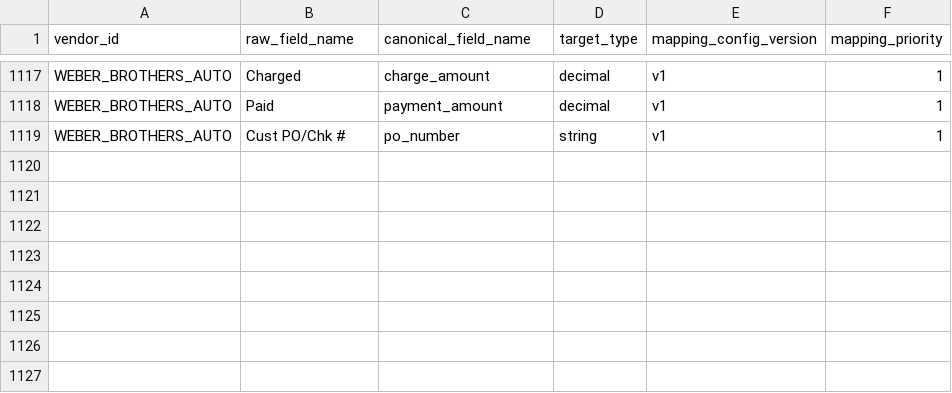
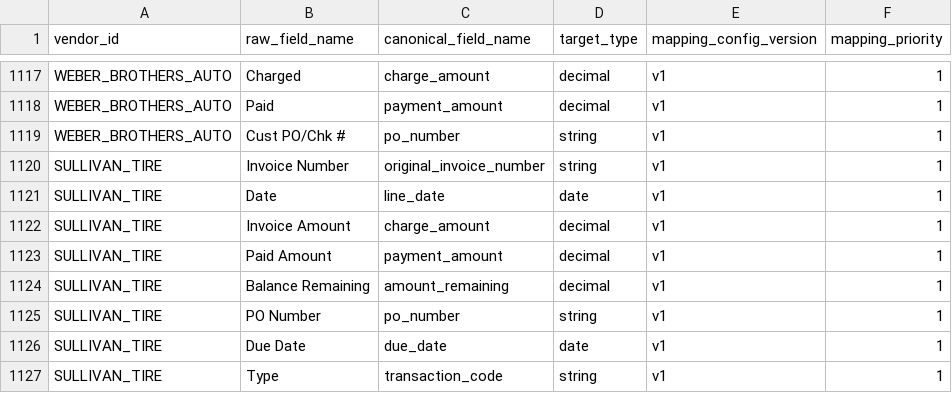
Before and after one commit to ayush-dg/vive-reconciliation-project, a CSV file: dbt/vive_recon/seeds/vendor_field_mapping.csv, drawn as a sheet; only a part is shown, gaps mark what is left out; the diff names each change by its address in the sheet, - before the commit and + after, or states it on an @@ line.

```diff
--- a/dbt/vive_recon/seeds/vendor_field_mapping.csv
+++ b/dbt/vive_recon/seeds/vendor_field_mapping.csv
+row 1120: SULLIVAN_TIRE | Invoice Number | original_invoice_number | string | v1 | 1
+row 1121: SULLIVAN_TIRE | Date | line_date | date | v1 | 1
+row 1122: SULLIVAN_TIRE | Invoice Amount | charge_amount | decimal | v1 | 1
+row 1123: SULLIVAN_TIRE | Paid Amount | payment_amount | decimal | v1 | 1
+row 1124: SULLIVAN_TIRE | Balance Remaining | amount_remaining | decimal | v1 | 1
+row 1125: SULLIVAN_TIRE | PO Number | po_number | string | v1 | 1
+row 1126: SULLIVAN_TIRE | Due Date | due_date | date | v1 | 1
+row 1127: SULLIVAN_TIRE | Type | transaction_code | string | v1 | 1
```
